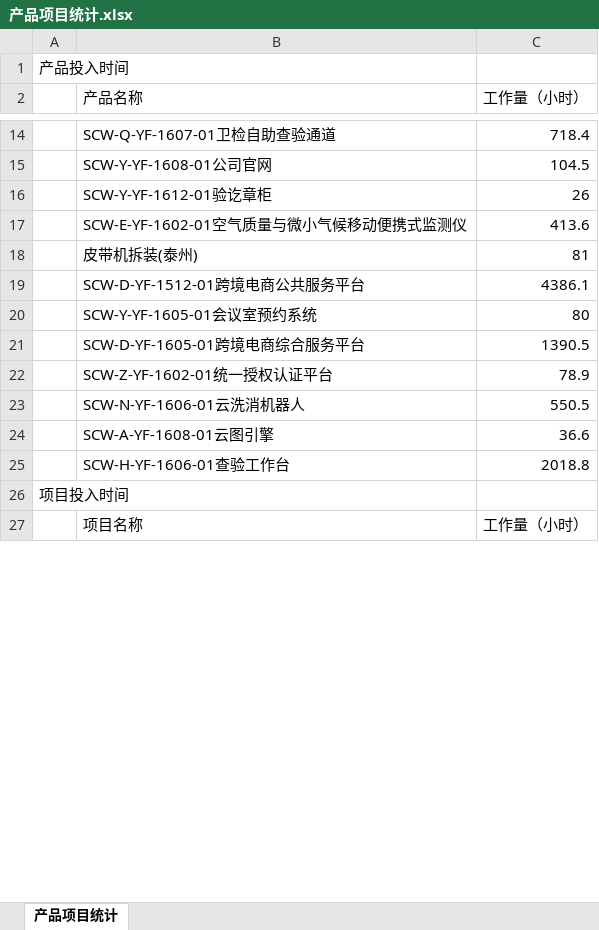
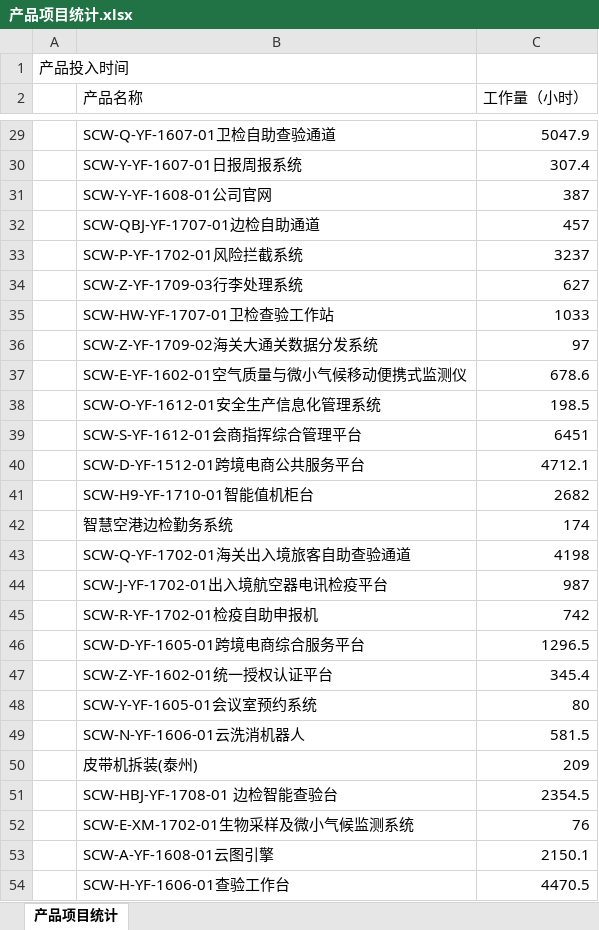
Before and after one commit to c-array/workapp, an Excel workbook: admin/report/产品项目统计.xlsx, sheet 产品项目统计, drawn as a sheet; only a part is shown, gaps mark what is left out; the shorter side is filled out with more unchanged rows; values as stored, in another font and other column widths than the file's, no borders; removed rows and columns are numbered as before the commit, all else as after; the diff covers the shown part only; the diff names each change by its address in the sheet, - before the commit and + after, or states it on an @@ line.

```diff
--- a/admin/report/产品项目统计.xlsx (sheet 产品项目统计)
+++ b/admin/report/产品项目统计.xlsx (sheet 产品项目统计)
-C29 (工作量（小时）): 718.4
+C29 (工作量（小时）): 5047.9
+row 30:  | SCW-Y-YF-1607-01日报周报系统 | 307.4
-C31 (工作量（小时）): 104.5
+C31 (工作量（小时）): 387
-row 16:  | SCW-Y-YF-1612-01验讫章柜 | 26
+row 32:  | SCW-QBJ-YF-1707-01边检自助通道 | 457
+row 33:  | SCW-P-YF-1702-01风险拦截系统 | 3237
+row 34:  | SCW-Z-YF-1709-03行李处理系统 | 627
+row 35:  | SCW-HW-YF-1707-01卫检查验工作站 | 1033
+row 36:  | SCW-Z-YF-1709-02海关大通关数据分发系统 | 97
-C37 (工作量（小时）): 413.6
+C37 (工作量（小时）): 678.6
-row 18:  | 皮带机拆装(泰州) | 81
+row 38:  | SCW-O-YF-1612-01安全生产信息化管理系统 | 198.5
+row 39:  | SCW-S-YF-1612-01会商指挥综合管理平台 | 6451
-C40 (工作量（小时）): 4386.1
+C40 (工作量（小时）): 4712.1
+row 41:  | SCW-H9-YF-1710-01智能值机柜台 | 2682
+row 42:  | 智慧空港边检勤务系统 | 174
+row 43:  | SCW-Q-YF-1702-01海关出入境旅客自助查验通道 | 4198
+row 44:  | SCW-J-YF-1702-01出入境航空器电讯检疫平台 | 987
+row 45:  | SCW-R-YF-1702-01检疫自助申报机 | 742
+row 46:  | SCW-D-YF-1605-01跨境电商综合服务平台 | 1296.5
+row 47:  | SCW-Z-YF-1602-01统一授权认证平台 | 345.4
-row 21:  | SCW-D-YF-1605-01跨境电商综合服务平台 | 1390.5
-row 22:  | SCW-Z-YF-1602-01统一授权认证平台 | 78.9
-C49 (工作量（小时）): 550.5
+C49 (工作量（小时）): 581.5
+row 50:  | 皮带机拆装(泰州) | 209
+row 51:  | SCW-HBJ-YF-1708-01 边检智能查验台 | 2354.5
+row 52:  | SCW-E-XM-1702-01生物采样及微小气候监测系统 | 76
-C53 (工作量（小时）): 36.6
+C53 (工作量（小时）): 2150.1
-C54 (工作量（小时）): 2018.8
+C54 (工作量（小时）): 4470.5
```
Also changed, not shown: 88 added rows, 30 removed rows and 41 edited cells elsewhere in this sheet, admin/report/统计分析-人月统计.xlsx, admin/report/软件部2016-08-01至2016-08-31.xlsx, 24 other files.
